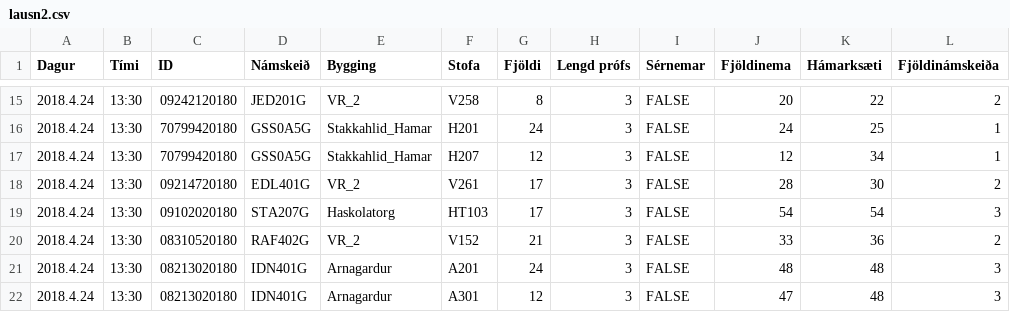
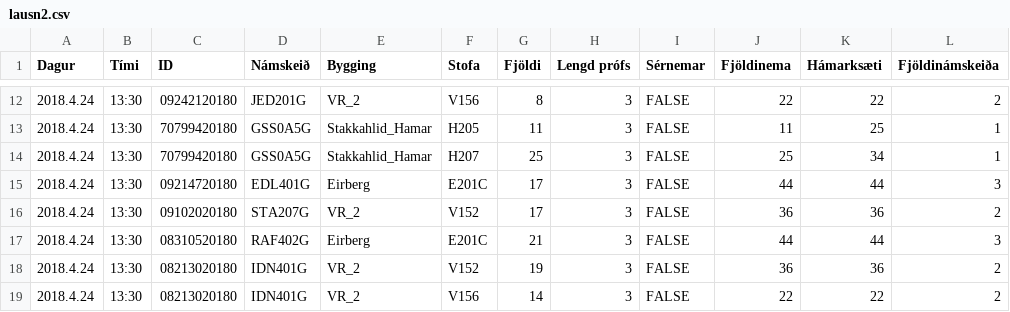
Before and after one commit to tprunarsson/Bessy-Rooms, a CSV file: lausn2.csv, drawn as a sheet; only a part is shown, gaps mark what is left out; the diff covers the shown part only.

```diff
--- a/lausn2.csv
+++ b/lausn2.csv
@@ -15,8 +12,8 @@ Dagur;Tími;ID;Námskeið;Bygging;Stofa;Fjöldi;Lengd prófs;Sérnemar;Fjöldine
-2018.4.24;13:30;09242120180;JED201G;VR_2;V258;8;3;FALSE;20;22;2
-2018.4.24;13:30;70799420180;GSS0A5G;Stakkahlid_Hamar;H201;24;3;FALSE;24;25;1
-2018.4.24;13:30;70799420180;GSS0A5G;Stakkahlid_Hamar;H207;12;3;FALSE;12;34;1
-2018.4.24;13:30;09214720180;EDL401G;VR_2;V261;17;3;FALSE;28;30;2
-2018.4.24;13:30;09102020180;STA207G;Haskolatorg;HT103;17;3;FALSE;54;54;3
-2018.4.24;13:30;08310520180;RAF402G;VR_2;V152;21;3;FALSE;33;36;2
-2018.4.24;13:30;08213020180;IDN401G;Arnagardur;A201;24;3;FALSE;48;48;3
-2018.4.24;13:30;08213020180;IDN401G;Arnagardur;A301;12;3;FALSE;47;48;3
+2018.4.24;13:30;09242120180;JED201G;VR_2;V156;8;3;FALSE;22;22;2
+2018.4.24;13:30;70799420180;GSS0A5G;Stakkahlid_Hamar;H205;11;3;FALSE;11;25;1
+2018.4.24;13:30;70799420180;GSS0A5G;Stakkahlid_Hamar;H207;25;3;FALSE;25;34;1
+2018.4.24;13:30;09214720180;EDL401G;Eirberg;E201C;17;3;FALSE;44;44;3
+2018.4.24;13:30;09102020180;STA207G;VR_2;V152;17;3;FALSE;36;36;2
+2018.4.24;13:30;08310520180;RAF402G;Eirberg;E201C;21;3;FALSE;44;44;3
+2018.4.24;13:30;08213020180;IDN401G;VR_2;V152;19;3;FALSE;36;36;2
+2018.4.24;13:30;08213020180;IDN401G;VR_2;V156;14;3;FALSE;22;22;2
```
Also changed, not shown: 1 added row, 4 removed rows and 80 edited cells elsewhere in this file, import2.csv, 1 other file.
